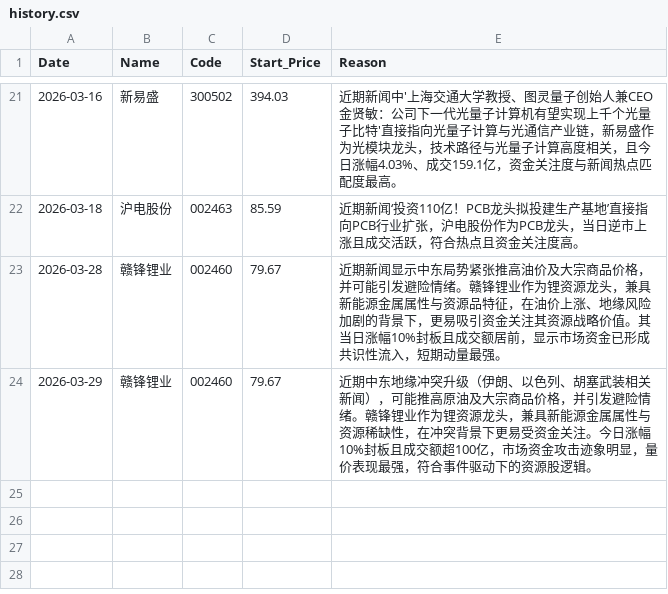
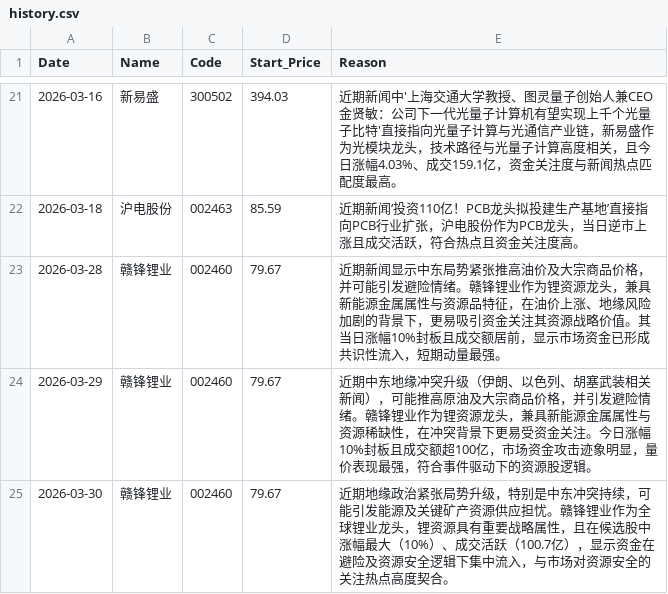
Before and after one commit to nichaoyue035-web/stock-news-action, a CSV file: history.csv, drawn as a sheet; only a part is shown, gaps mark what is left out.

```diff
--- a/history.csv
+++ b/history.csv
@@ -24 +24,2 @@ Date,Name,Code,Start_Price,Reason
 2026-03-29,赣锋锂业,002460,79.67,近期中东地缘冲突升级（伊朗、以色列、胡塞武装相关新闻），可能推高原油及大宗商品价格，并引发避险情绪。赣锋锂业作为锂资源龙头，兼具新能源金属属性与资源稀缺性，在冲突背景下更易受资金关注。今日涨幅10%封板且成交额超100亿，市场资金攻击迹象明显，量价表现最强，符合事件驱动下的资源股逻辑。
+2026-03-30,赣锋锂业,002460,79.67,近期地缘政治紧张局势升级，特别是中东冲突持续，可能引发能源及关键矿产资源供应担忧。赣锋锂业作为全球锂业龙头，锂资源具有重要战略属性，且在候选股中涨幅最大（10%）、成交活跃（100.7亿），显示资金在避险及资源安全逻辑下集中流入，与市场对资源安全的关注热点高度契合。
```
Also changed, not shown: 1 other file.
